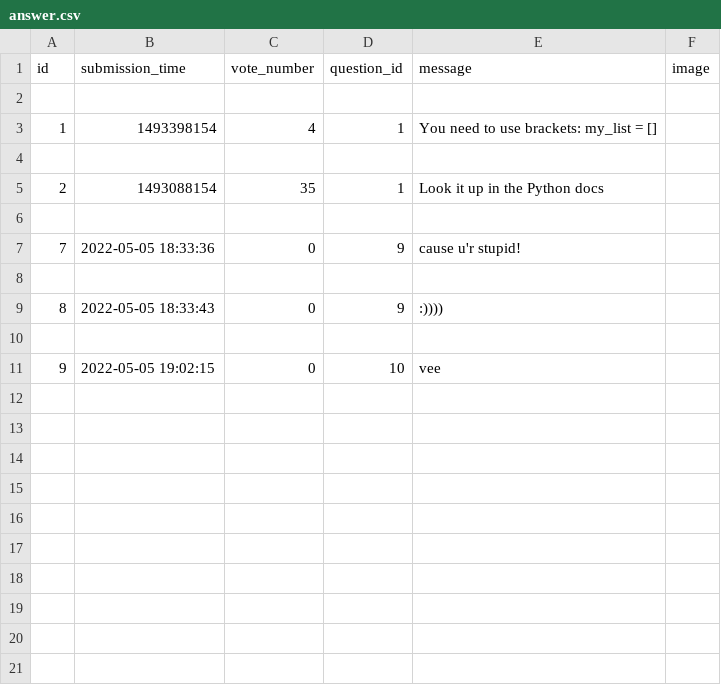
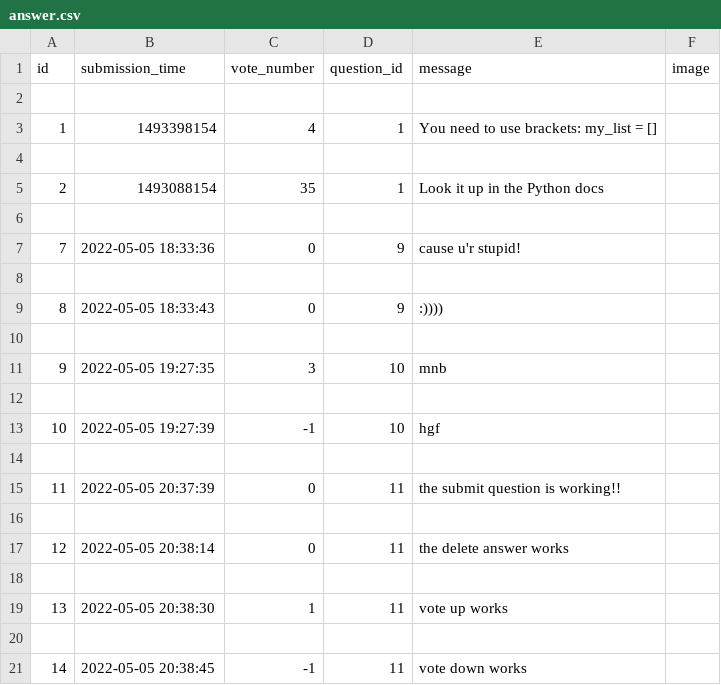
Before and after one commit to MadalinaDumitrascu/AskMate1, a CSV file: sample_data/answer.csv, drawn as a sheet.

```diff
--- a/sample_data/answer.csv
+++ b/sample_data/answer.csv
@@ -10,2 +10,12 @@ id,submission_time,vote_number,question_id,message,image
 
-9,2022-05-05 19:02:15,0,10,vee,
+9,2022-05-05 19:27:35,3,10,mnb,
+
+10,2022-05-05 19:27:39,-1,10,hgf,
+
+11,2022-05-05 20:37:39,0,11,the submit question is working!!,
+
+12,2022-05-05 20:38:14,0,11,the delete answer works,
+
+13,2022-05-05 20:38:30,1,11,vote up works,
+
+14,2022-05-05 20:38:45,-1,11,vote down works,
```
Also changed, not shown: sample_data/question.csv, 4 other files.
